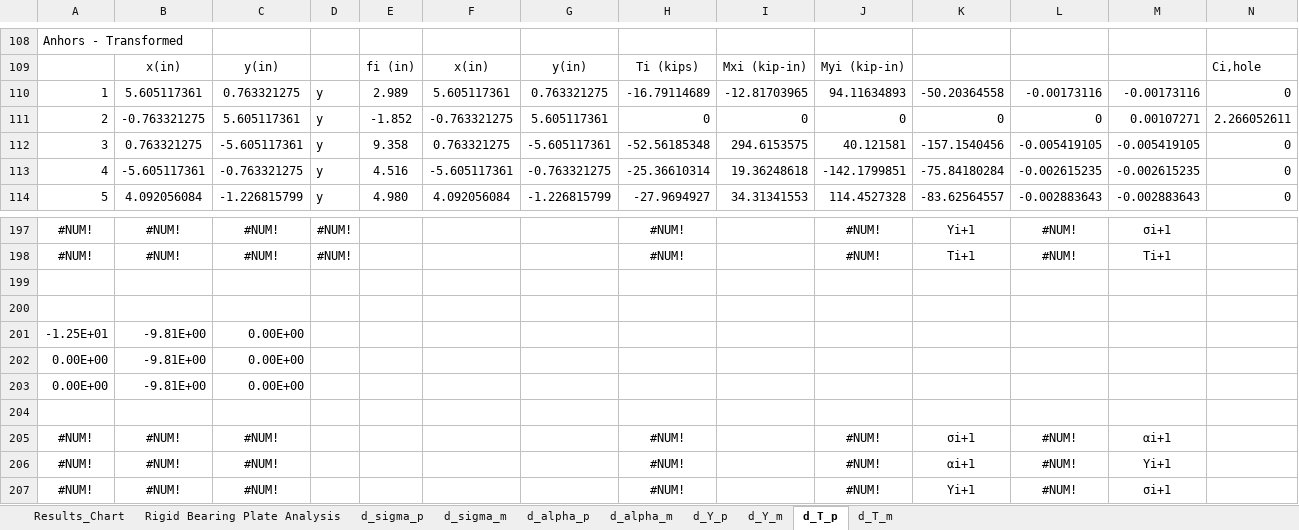
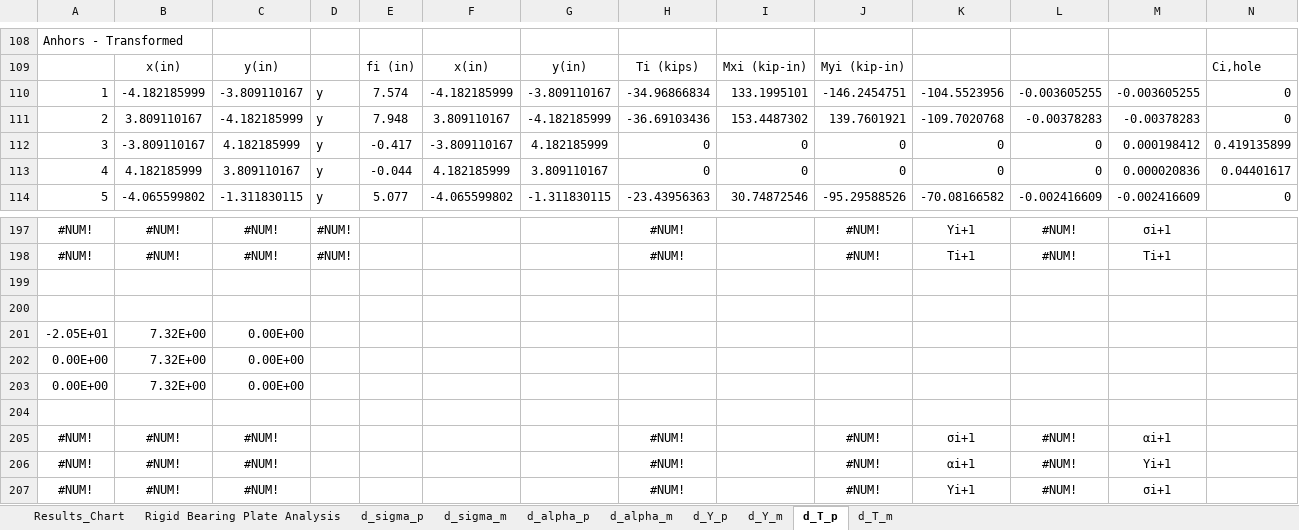
Before and after one commit to open-struct-engineer/Excel, an Excel workbook: 05-Metals/05_Rigid Base Plate Analysis_MR.xlsm, sheet d_T_p, drawn as a sheet; only a part is shown, gaps mark what is left out; values as stored, in another font and other column widths than the file's, no borders; removed rows and columns are numbered as before the commit, all else as after; rows hold the shown columns only; the diff covers the shown part only; the diff names each change by its address in the sheet, - before the commit and + after, or states it on an @@ line.

```diff
--- a/05-Metals/05_Rigid Base Plate Analysis_MR.xlsm (sheet d_T_p)
+++ b/05-Metals/05_Rigid Base Plate Analysis_MR.xlsm (sheet d_T_p)
-B110: 5.605117361
+B110: -4.182185999
-C110: 0.763321275
+C110: -3.809110167
-E110: 2.989
+E110: 7.574
-F110: 5.605117361
+F110: -4.182185999
-G110: 0.763321275
+G110: -3.809110167
-H110: -16.79114689
+H110: -34.96866834
-I110: -12.81703965
+I110: 133.1995101
-J110: 94.11634893
+J110: -146.2454751
-K110: -50.20364558
+K110: -104.5523956
-L110: -0.00173116
+L110: -0.003605255
-M110: -0.00173116
+M110: -0.003605255
-row 111: 2 | -0.763321275 | 5.605117361 | y | -1.852 | -0.763321275 | 5.605117361 | 0 | 0 | 0 | 0 | 0 | 0.00107271 | 2.266052611
-row 112: 3 | 0.763321275 | -5.605117361 | y | 9.358 | 0.763321275 | -5.605117361 | -52.56185348 | 294.6153575 | 40.121581 | -157.1540456 | -0.005419105 | -0.005419105 | 0
-row 113: 4 | -5.605117361 | -0.763321275 | y | 4.516 | -5.605117361 | -0.763321275 | -25.36610314 | 19.36248618 | -142.1799851 | -75.84180284 | -0.002615235 | -0.002615235 | 0
+row 111: 2 | 3.809110167 | -4.182185999 | y | 7.948 | 3.809110167 | -4.182185999 | -36.69103436 | 153.4487302 | 139.7601921 | -109.7020768 | -0.00378283 | -0.00378283 | 0
+row 112: 3 | -3.809110167 | 4.182185999 | y | -0.417 | -3.809110167 | 4.182185999 | 0 | 0 | 0 | 0 | 0 | 0.000198412 | 0.419135899
+row 113: 4 | 4.182185999 | 3.809110167 | y | -0.044 | 4.182185999 | 3.809110167 | 0 | 0 | 0 | 0 | 0 | 0.000020836 | 0.04401617
-B114: 4.092056084
+B114: -4.065599802
-C114: -1.226815799
+C114: -1.311830115
-E114: 4.980
+E114: 5.077
-F114: 4.092056084
+F114: -4.065599802
-G114: -1.226815799
+G114: -1.311830115
-H114: -27.9694927
+H114: -23.43956363
-I114: 34.31341553
+I114: 30.74872546
-J114: 114.4527328
+J114: -95.29588526
-K114: -83.62564557
+K114: -70.08166582
-L114: -0.002883643
+L114: -0.002416609
-M114: -0.002883643
+M114: -0.002416609
-row 201: -1.25E+01 | -9.81E+00 | 0.00E+00
+row 201: -2.05E+01 | 7.32E+00 | 0.00E+00
-B202:B203: -9.81E+00
+B202:B203: 7.32E+00
```
Also changed, not shown: 19 added rows, 19 removed rows and 229 edited cells elsewhere in this sheet, sheet Rigid Bearing Plate Analysis, sheet d_alpha_m, sheet d_alpha_p, sheet d_T_m, sheet d_Y_m, sheet d_Y_p, 2 more sheets, formulas that keep their value, charts or pictures.
